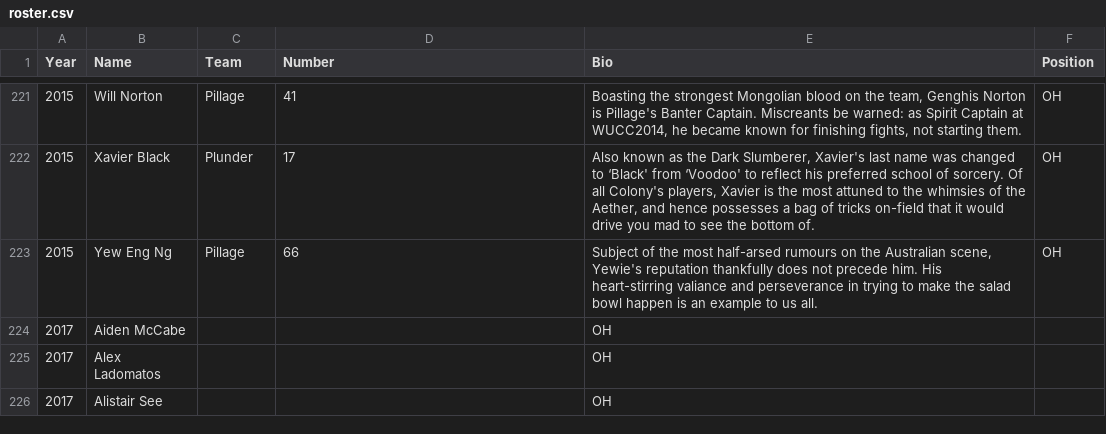
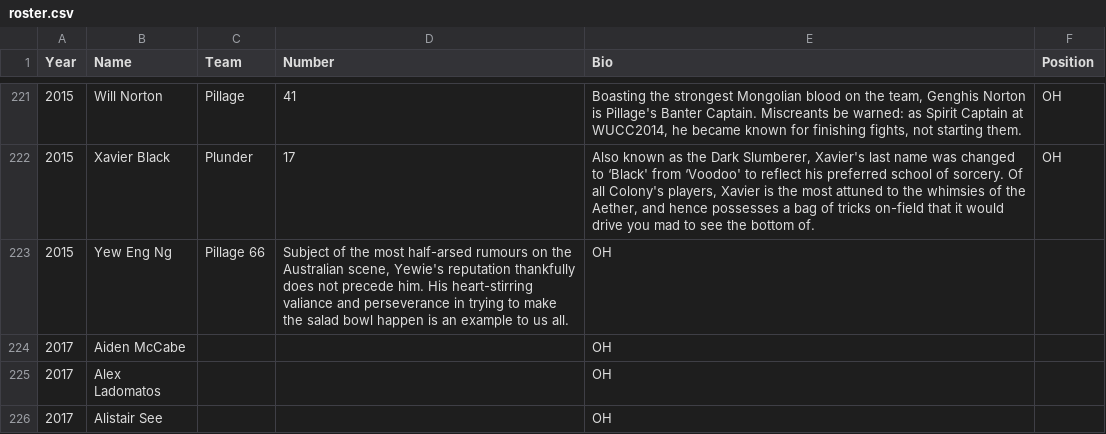
Before and after one commit to LeftofZen/colony, a CSV file: data/roster.csv, drawn as a sheet; only a part is shown, gaps mark what is left out.

Commit message:
Remove space

```diff
--- a/data/roster.csv
+++ b/data/roster.csv
@@ -223,3 +223,3 @@ Year,Name,Team,Number,Bio,Position
 2015,Xavier Black,Plunder,17,"Also known as the Dark Slumberer, Xavier's last name was changed to ‘Black' from ‘Voodoo' to reflect his preferred school of sorcery. Of all Colony's players, Xavier is the most attuned to the whimsies of the Aether, and hence possesses a bag of tricks on-field that it would drive you mad to see the bottom of.",OH
-2015, Yew Eng Ng,Pillage, 66,"Subject of the most half-arsed rumours on the Australian scene, Yewie's reputation thankfully does not precede him. His heart-stirring valiance and perseverance in trying to make the salad bowl happen is an example to us all.",OH
+2015, Yew Eng Ng,Pillage 66,"Subject of the most half-arsed rumours on the Australian scene, Yewie's reputation thankfully does not precede him. His heart-stirring valiance and perseverance in trying to make the salad bowl happen is an example to us all.",OH
 2017,Aiden McCabe,,,OH
```
